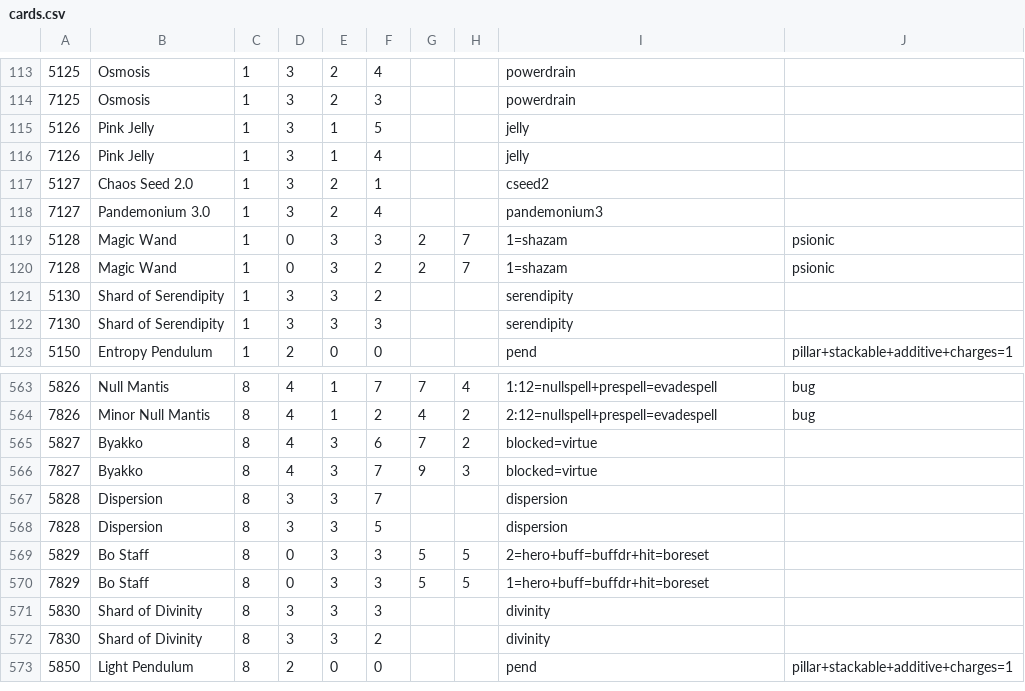
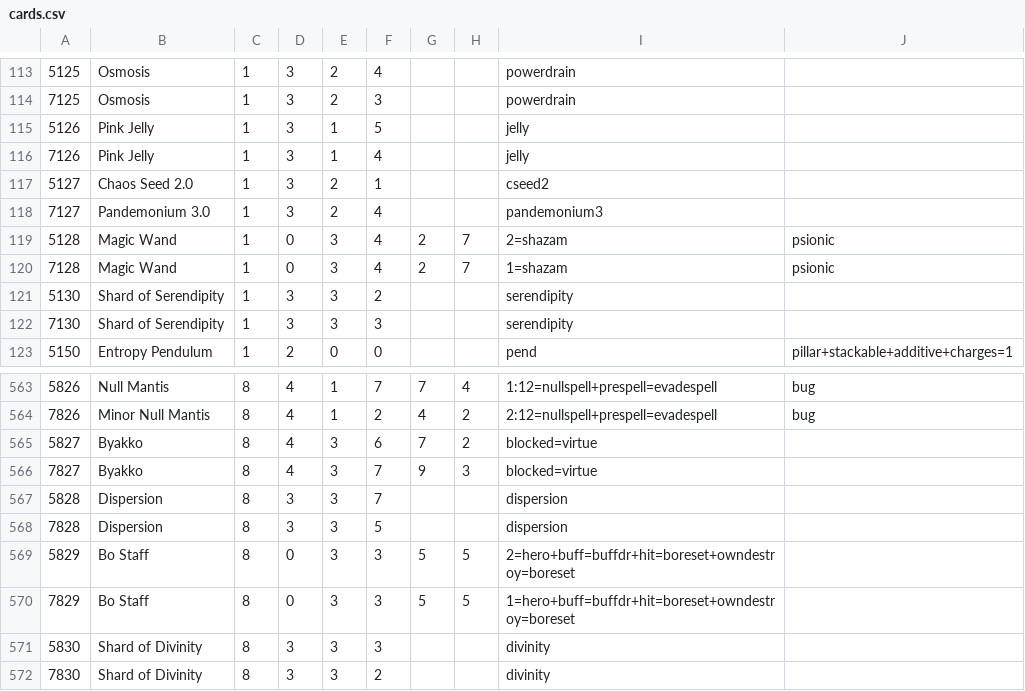
Before and after one commit to serprex/openEtG, a CSV file: src/cards.csv, drawn as a sheet; only a part is shown, gaps mark what is left out; the shorter side is filled out with more unchanged rows.

```diff
--- a/src/cards.csv
+++ b/src/cards.csv
@@ -118,4 +118,4 @@
 7127|Pandemonium 3.0|1|3|2|4|||pandemonium3|
-5128|Magic Wand|1|0|3|3|2|7|1=shazam|psionic
-7128|Magic Wand|1|0|3|2|2|7|1=shazam|psionic
+5128|Magic Wand|1|0|3|4|2|7|2=shazam|psionic
+7128|Magic Wand|1|0|3|4|2|7|1=shazam|psionic
 5130|Shard of Serendipity|1|3|3|2|||serendipity|
@@ -568,4 +568,4 @@
 7828|Dispersion|8|3|3|5|||dispersion|
-5829|Bo Staff|8|0|3|3|5|5|2=hero+buff=buffdr+hit=boreset|
-7829|Bo Staff|8|0|3|3|5|5|1=hero+buff=buffdr+hit=boreset|
+5829|Bo Staff|8|0|3|3|5|5|2=hero+buff=buffdr+hit=boreset+owndestroy=boreset|
+7829|Bo Staff|8|0|3|3|5|5|1=hero+buff=buffdr+hit=boreset+owndestroy=boreset|
 5830|Shard of Divinity|8|3|3|3|||divinity|
```
Also changed, not shown: 1 other file.
